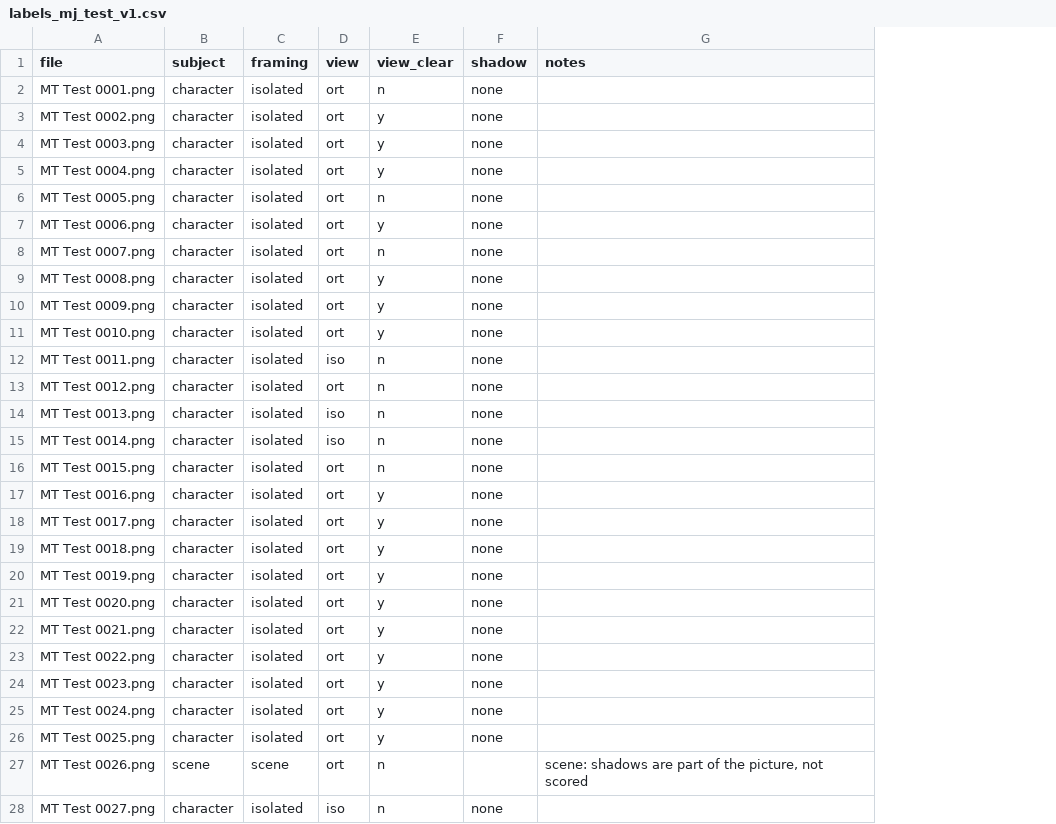
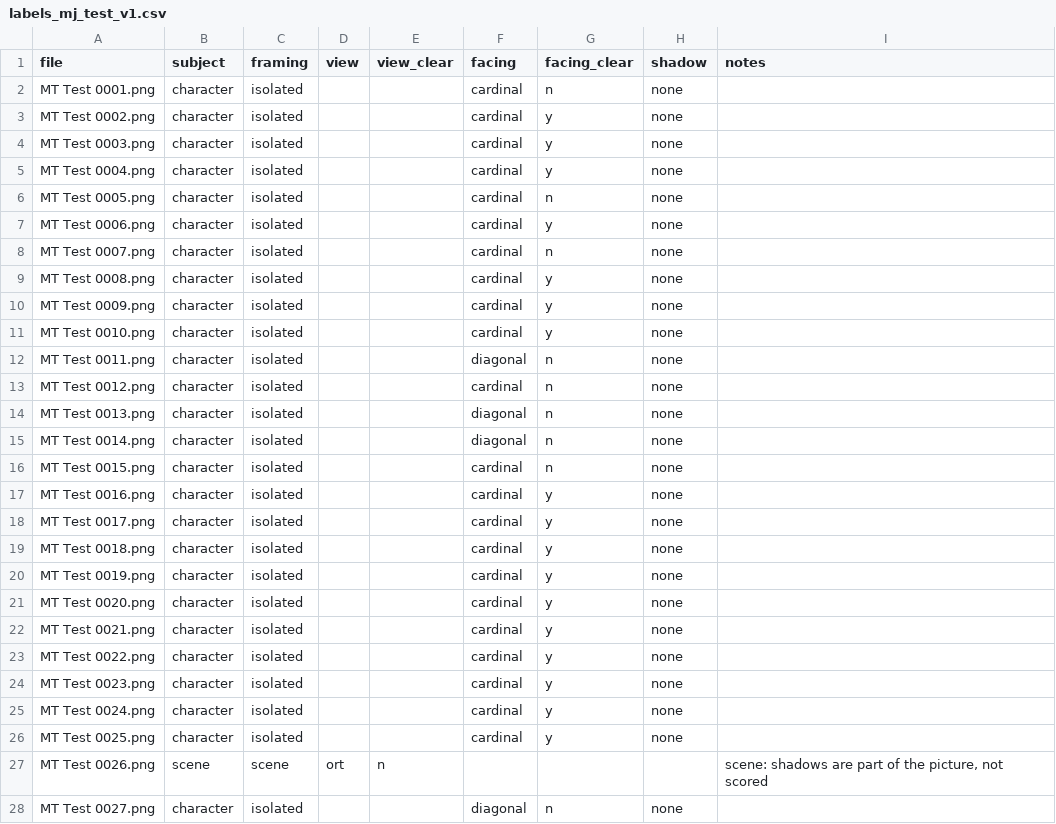
Before and after one commit to tfrancovitch/pixeltools, a CSV file: tools/pixel-snap/eval/labels_mj_test_v1.csv, drawn as a sheet; only a part is shown; the diff covers the shown part only; the diff names each change by its address in the sheet, - before the commit and + after, or states it on an @@ line.

```diff
--- a/tools/pixel-snap/eval/labels_mj_test_v1.csv
+++ b/tools/pixel-snap/eval/labels_mj_test_v1.csv
+column F (facing), rows 2-28: cardinal | cardinal | cardinal | cardinal | cardinal | cardinal | cardinal | cardinal | cardinal | cardinal | diagonal | cardinal | diagonal | diagonal | cardinal | cardinal | cardinal | cardinal | cardinal | cardinal | cardinal | cardinal | cardinal | cardinal | cardinal |  | diagonal
+column G (facing_clear), rows 2-28: n | y | y | y | n | y | n | y | y | y | n | n | n | n | n | y | y | y | y | y | y | y | y | y | y |  | n
-D2:D11 (view): ort
+D2:D11 (view): (empty)
-E2 (view_clear): n
+E2 (view_clear): (empty)
-E3:E5 (view_clear): y
+E3:E5 (view_clear): (empty)
-E6 (view_clear): n
+E6 (view_clear): (empty)
-E7 (view_clear): y
+E7 (view_clear): (empty)
-E8 (view_clear): n
+E8 (view_clear): (empty)
-E9:E11 (view_clear): y
+E9:E11 (view_clear): (empty)
-D12 (view): iso
+D12 (view): (empty)
-E12:E16 (view_clear): n
+E12:E16 (view_clear): (empty)
-D13 (view): ort
+D13 (view): (empty)
-D14:D15 (view): iso
+D14:D15 (view): (empty)
-D16:D26 (view): ort
+D16:D26 (view): (empty)
-E17:E26 (view_clear): y
+E17:E26 (view_clear): (empty)
-D28 (view): iso
+D28 (view): (empty)
-E28 (view_clear): n
+E28 (view_clear): (empty)
```
Also changed, not shown: 122 edited cells elsewhere in this file, 4 other files.
